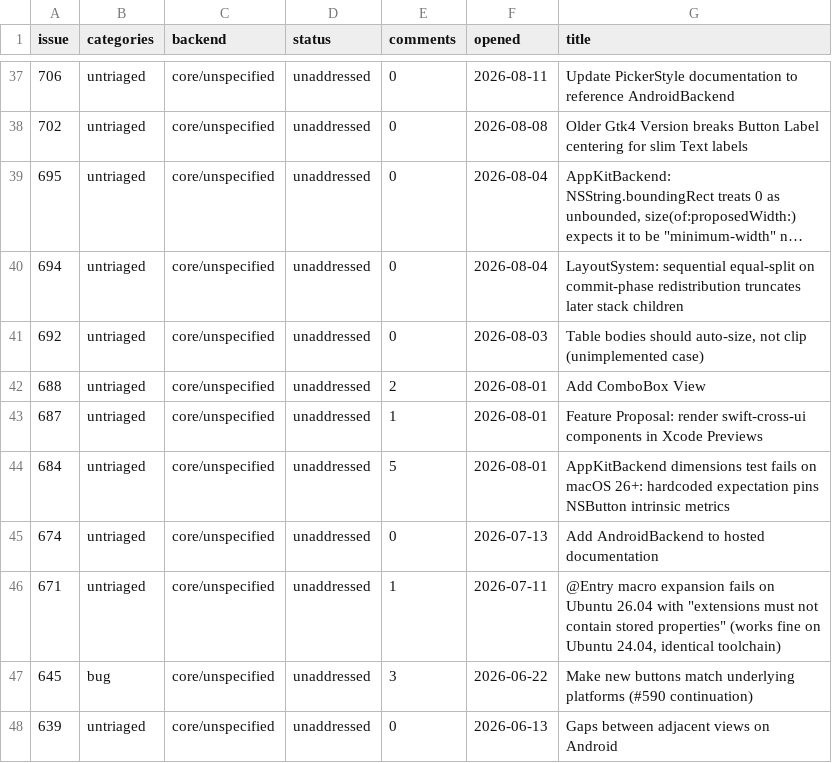
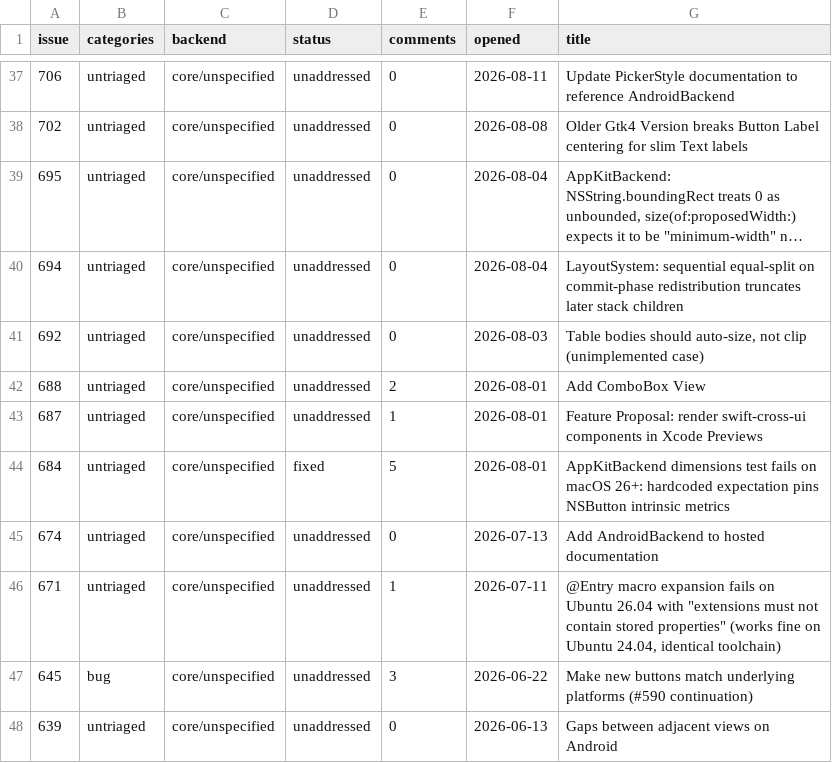
Before and after one commit to raliclo/swift-cross-ui, a CSV file: testapp/issues.csv, drawn as a sheet; only a part is shown, gaps mark what is left out; long unchanged cells end in ….

```diff
--- a/testapp/issues.csv
+++ b/testapp/issues.csv
@@ -43,3 +43,3 @@ issue,categories,backend,status,comments,opened,title
 687,untriaged,core/unspecified,unaddressed,1,2026-08-01,Feature Proposal: render swift-cross-ui components in Xcode Previews
-684,untriaged,core/unspecified,unaddressed,5,2026-08-01,AppKitBackend dimensions test fails on macOS 26+: hardcoded expectation pins NSButton intrinsic metrics
+684,untriaged,core/unspecified,fixed,5,2026-08-01,AppKitBackend dimensions test fails on macOS 26+: hardcoded expectation pins NSButton intrinsic metrics
 674,untriaged,core/unspecified,unaddressed,0,2026-07-13,Add AndroidBackend to hosted documentation
```
Also changed, not shown: testapp/issue_commits.csv.
